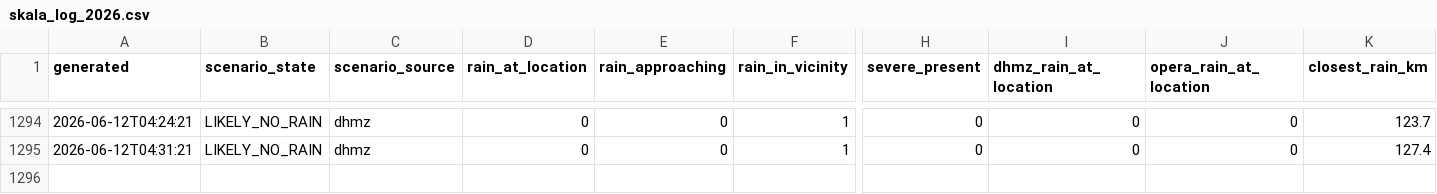
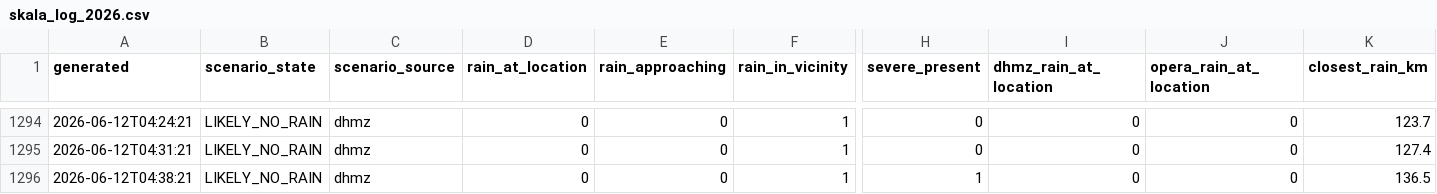
Before and after one commit to matko-iv/budva-radar, a CSV file: docs/skala_log_2026.csv, drawn as a sheet; only a part is shown, gaps mark what is left out; rows hold the shown columns only; the diff names each change by its address in the sheet, - before the commit and + after, or states it on an @@ line.

```diff
--- a/docs/skala_log_2026.csv
+++ b/docs/skala_log_2026.csv
+row 1296: 2026-06-12T04:38:21 | LIKELY_NO_RAIN | dhmz | 0 | 0 | 1 | 1 | 0 | 0 | 136.5
```
Also changed, not shown: 10 other files.
